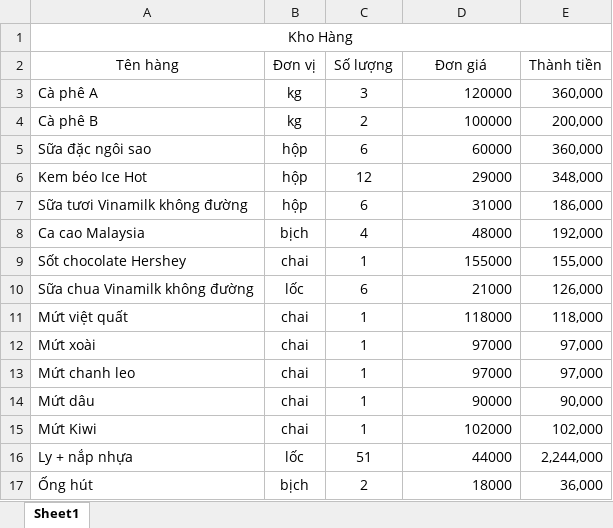
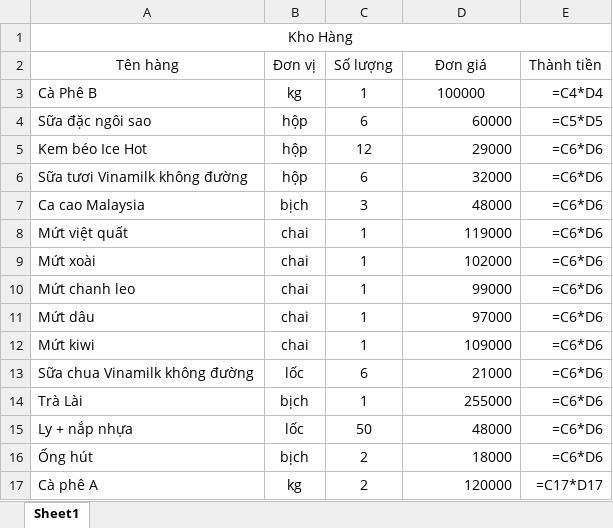
Before and after one commit to danggiakiet/Quan_Ly_CoffeeShop, an Excel workbook: Quan_Ly/Quan_Ly/bin/Debug/data/Kho Hàng.xlsx, sheet Sheet1, drawn as a sheet; values as stored, in another font and other column widths than the file's, no borders; formulas without a stored value are shown as written; removed rows and columns are numbered as before the commit, all else as after; the diff names each change by its address in the sheet, - before the commit and + after, or states it on an @@ line.

```diff
--- a/Quan_Ly/Quan_Ly/bin/Debug/data/Kho Hàng.xlsx (sheet Sheet1)
+++ b/Quan_Ly/Quan_Ly/bin/Debug/data/Kho Hàng.xlsx (sheet Sheet1)
-row 3: Cà phê A | kg | 3 | 120000 | 360,000
-A3 (Tên hàng): Cà phê B
+A3 (Tên hàng): Cà Phê B
-C3 (Số lượng): 2
+C3 (Số lượng): 1
-D3 alignment: right
+D3 alignment: center
-E3 (Thành tiền): 200,000
+E3 (Thành tiền): =C4*D4
-E4 (Thành tiền): 360,000
+E4 (Thành tiền): =C5*D5
-E5 (Thành tiền): 348,000
+E5 (Thành tiền): =C6*D6
-D6 (Đơn giá): 31000
+D6 (Đơn giá): 32000
-E6 (Thành tiền): 186,000
+E6 (Thành tiền): =C6*D6
-C7 (Số lượng): 4
+C7 (Số lượng): 3
-E7 (Thành tiền): 192,000
+E7 (Thành tiền): =C6*D6
-row 9: Sốt chocolate Hershey | chai | 1 | 155000 | 155,000
-row 10: Sữa chua Vinamilk không đường | lốc | 6 | 21000 | 126,000
-D8 (Đơn giá): 118000
+D8 (Đơn giá): 119000
-E8 (Thành tiền): 118,000
+E8 (Thành tiền): =C6*D6
-D9 (Đơn giá): 97000
+D9 (Đơn giá): 102000
-E9:E10 (Thành tiền): 97,000
+E9:E10 (Thành tiền): =C6*D6
-D10 (Đơn giá): 97000
+D10 (Đơn giá): 99000
-D11 (Đơn giá): 90000
+D11 (Đơn giá): 97000
-E11 (Thành tiền): 90,000
+E11 (Thành tiền): =C6*D6
-A12 (Tên hàng): Mứt Kiwi
+A12 (Tên hàng): Mứt kiwi
-D12 (Đơn giá): 102000
+D12 (Đơn giá): 109000
-E12 (Thành tiền): 102,000
+E12 (Thành tiền): =C6*D6
+row 13: Sữa chua Vinamilk không đường | lốc | 6 | 21000 | =C6*D6
+row 14: Trà Lài | bịch | 1 | 255000 | =C6*D6
-C15 (Số lượng): 51
+C15 (Số lượng): 50
-D15 (Đơn giá): 44000
+D15 (Đơn giá): 48000
-E15 (Thành tiền): 2,244,000
+E15 (Thành tiền): =C6*D6
-E16 (Thành tiền): 36,000
+E16 (Thành tiền): =C6*D6
+row 17: Cà phê A | kg | 2 | 120000 | =C17*D17
```
Also changed, not shown: 12 other files.
